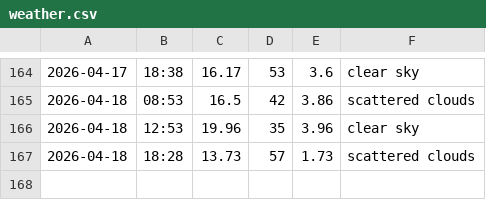
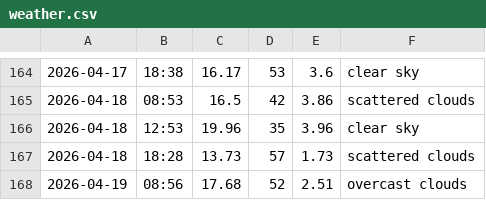
Before and after one commit to jozefgocik/data-collector, a CSV file: weather.csv, drawn as a sheet; only a part is shown, gaps mark what is left out; the diff names each change by its address in the sheet, - before the commit and + after, or states it on an @@ line.

```diff
--- a/weather.csv
+++ b/weather.csv
+row 168: 2026-04-19 | 08:56 | 17.68 | 52 | 2.51 | overcast clouds
```
